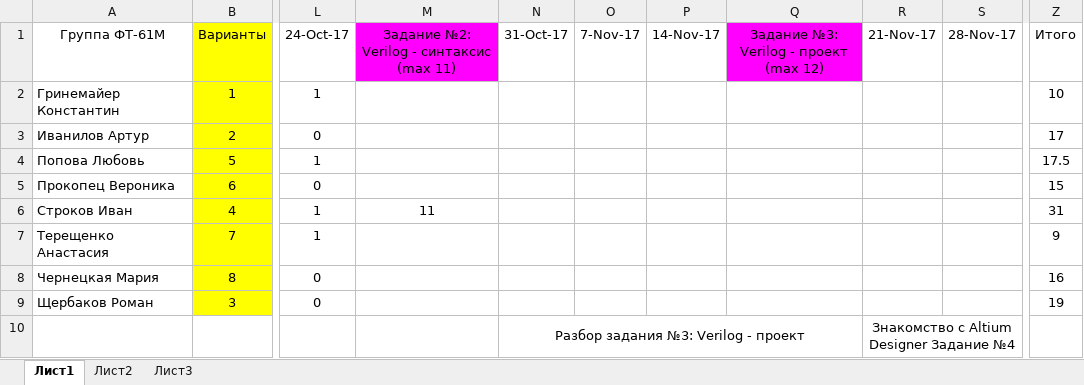
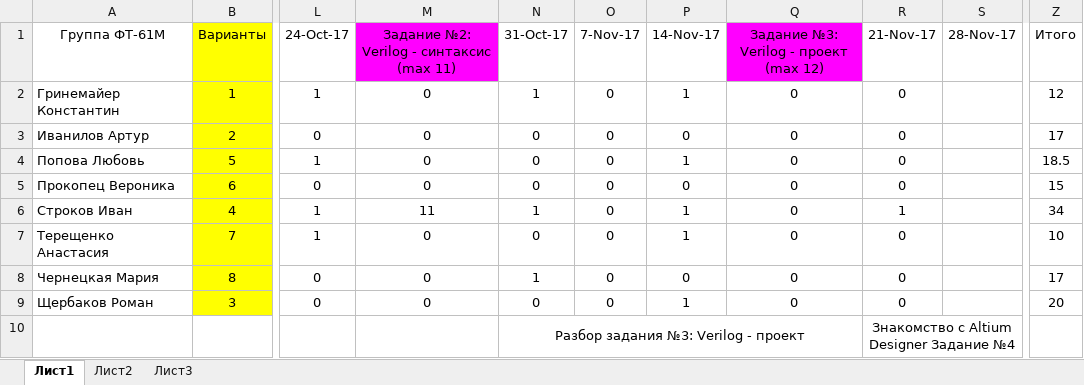
Before and after one commit to EpsLeonid/Student2017, an Excel workbook: Баллы 2017.xlsx, sheet Лист1, drawn as a sheet; only a part is shown, gaps mark what is left out; values as stored, in another font and other column widths than the file's, no borders; conditional formats not drawn; the diff names each change by its address in the sheet, - before the commit and + after, or states it on an @@ line.

```diff
--- a/Баллы 2017.xlsx (sheet Лист1)
+++ b/Баллы 2017.xlsx (sheet Лист1)
-M2:M5: (empty)
+M2:M5: 0
-N2 (31-Oct-17): (empty)
+N2 (31-Oct-17): 1
-O2:O9 (7-Nov-17): (empty)
+O2:O9 (7-Nov-17): 0
-P2 (14-Nov-17): (empty)
+P2 (14-Nov-17): 1
-Q2:Q9: (empty)
+Q2:Q9: 0
-R2:R5 (21-Nov-17): (empty)
+R2:R5 (21-Nov-17): 0
-Z2 (Итого): 10
+Z2 (Итого): 12
-N3:N5 (31-Oct-17): (empty)
+N3:N5 (31-Oct-17): 0
-P3 (14-Nov-17): (empty)
+P3 (14-Nov-17): 0
-P4 (14-Nov-17): (empty)
+P4 (14-Nov-17): 1
-Z4 (Итого): 17.5
+Z4 (Итого): 18.5
-P5 (14-Nov-17): (empty)
+P5 (14-Nov-17): 0
-N6 (31-Oct-17): (empty)
+N6 (31-Oct-17): 1
-P6:P7 (14-Nov-17): (empty)
+P6:P7 (14-Nov-17): 1
-R6 (21-Nov-17): (empty)
+R6 (21-Nov-17): 1
-Z6 (Итого): 31
+Z6 (Итого): 34
-M7:M9: (empty)
+M7:M9: 0
-N7 (31-Oct-17): (empty)
+N7 (31-Oct-17): 0
-R7:R9 (21-Nov-17): (empty)
+R7:R9 (21-Nov-17): 0
-Z7 (Итого): 9
+Z7 (Итого): 10
-N8 (31-Oct-17): (empty)
+N8 (31-Oct-17): 1
-P8 (14-Nov-17): (empty)
+P8 (14-Nov-17): 0
-Z8 (Итого): 16
+Z8 (Итого): 17
-N9 (31-Oct-17): (empty)
+N9 (31-Oct-17): 0
-P9 (14-Nov-17): (empty)
+P9 (14-Nov-17): 1
-Z9 (Итого): 19
+Z9 (Итого): 20
```
Also changed, not shown: 2 other files.
